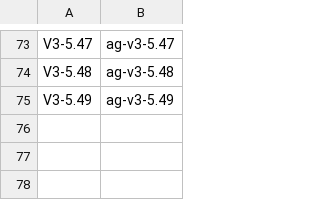
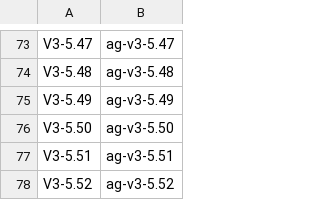
Before and after one commit to vovaBPApro/bpa-dev-infrastructure, a TSV file: instance/review-items.tsv, drawn as a sheet; only a part is shown, gaps mark what is left out.

```diff
--- a/instance/review-items.tsv
+++ b/instance/review-items.tsv
@@ -75 +75,4 @@ V3-5.48	ag-v3-5.48
 V3-5.49	ag-v3-5.49
+V3-5.50	ag-v3-5.50
+V3-5.51	ag-v3-5.51
+V3-5.52	ag-v3-5.52
```
Also changed, not shown: 1 other file.
